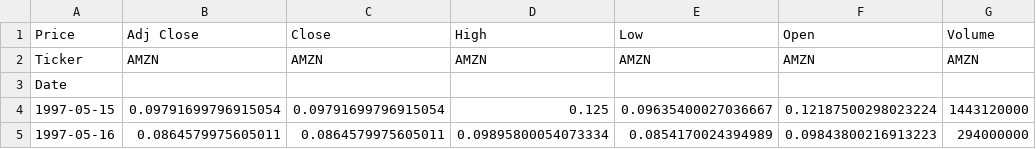
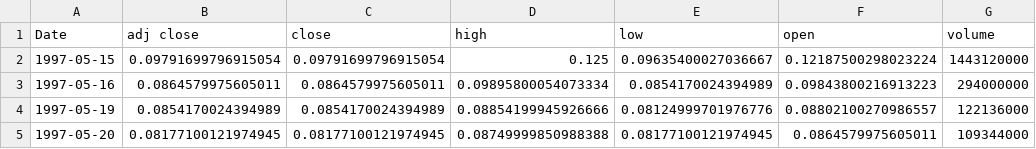
Before and after one commit to Martinolli/VPA_MODULAR_PACKAGE, a CSV file: fetched_data/1d/AMZN.csv, drawn as a sheet; only a part is shown; the shorter side is filled out with more unchanged rows.

Commit message:
Enhance data fetching and validation processes
- Added normalization and flattening of DataFrame columns to lowercase in VPADataFetcher.
- Ensured the index of the DataFrame is named 'Date' before saving to CSV.
- Implemented a cleanup method to remove duplicate headers from previous runs.
- Updated CSV writing to ensure a single header is written.
- Improved datetime parsing in VPADataValidator to handle timezone-naive conversion.
- Added new visualizations for price and volume charts for AMZN.

```diff
--- a/fetched_data/1d/AMZN.csv
+++ b/fetched_data/1d/AMZN.csv
@@ -1,4 +1,2 @@
-Price,Adj Close,Close,High,Low,Open,Volume
-Ticker,AMZN,AMZN,AMZN,AMZN,AMZN,AMZN
-Date,,,,,,
+Date,adj close,close,high,low,open,volume
 1997-05-15,0.09791699796915054,0.09791699796915054,0.125,0.09635400027036667,0.12187500298023224,1443120000
```
Also changed, not shown: fetched_data/15m/AAPL.csv, fetched_data/15m/AMZN.csv, 24 other files.
